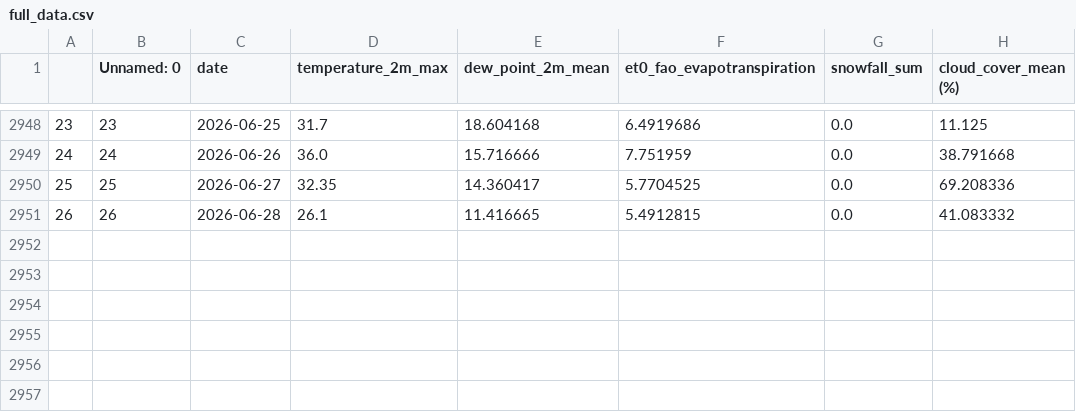
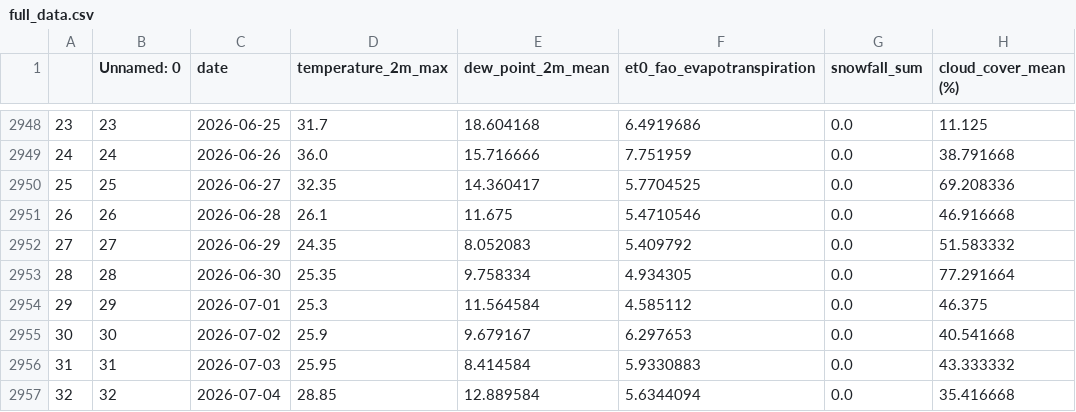
Before and after one commit to nitheshsrb/Fundamentals, a CSV file: weather_data/data/full_data.csv, drawn as a sheet; only a part is shown, gaps mark what is left out.

```diff
--- a/weather_data/data/full_data.csv
+++ b/weather_data/data/full_data.csv
@@ -2950,2 +2950,8 @@
 25,25,2026-06-27,32.35,14.360417,5.7704525,0.0,69.208336
-26,26,2026-06-28,26.1,11.416665,5.4912815,0.0,41.083332
+26,26,2026-06-28,26.1,11.675,5.4710546,0.0,46.916668
+27,27,2026-06-29,24.35,8.052083,5.409792,0.0,51.583332
+28,28,2026-06-30,25.35,9.758334,4.934305,0.0,77.291664
+29,29,2026-07-01,25.3,11.564584,4.585112,0.0,46.375
+30,30,2026-07-02,25.9,9.679167,6.297653,0.0,40.541668
+31,31,2026-07-03,25.95,8.414584,5.9330883,0.0,43.333332
+32,32,2026-07-04,28.85,12.889584,5.6344094,0.0,35.416668
```
Also changed, not shown: weather_data/data/Delta_load.csv, 11 other files.
